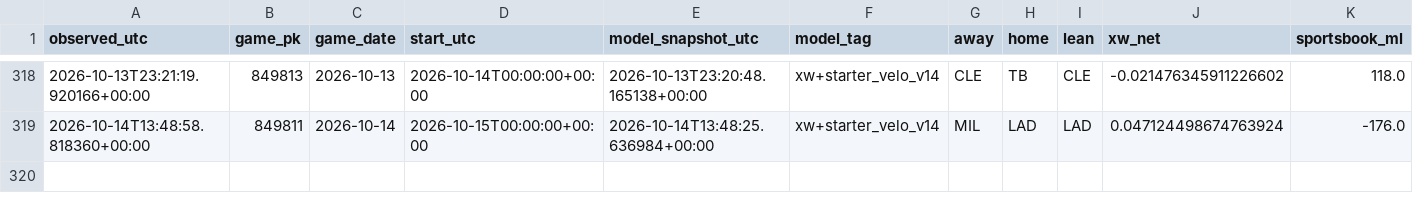
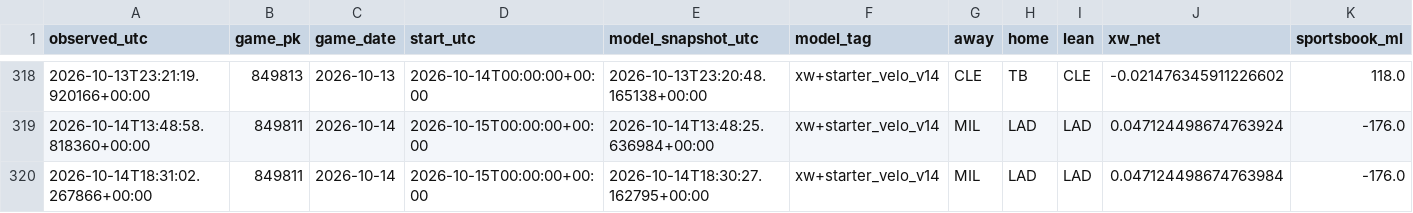
Before and after one commit to Dave356w/Dave356w, a CSV file: data/paper_kalshi/observations.csv, drawn as a sheet; only a part is shown, gaps mark what is left out; rows hold the shown columns only; the diff names each change by its address in the sheet, - before the commit and + after, or states it on an @@ line.

```diff
--- a/data/paper_kalshi/observations.csv
+++ b/data/paper_kalshi/observations.csv
+row 320: 2026-10-14T18:31:02.267866+00:00 | 849811 | 2026-10-14 | 2026-10-15T00:00:00+00:00 | 2026-10-14T18:30:27.162795+00:00 | xw+starter_velo_v14 | MIL | LAD | LAD | 0.047124498674763984 | -176.0
```
Also changed, not shown: data/paper_kalshi/positions.csv, 1 other file.
